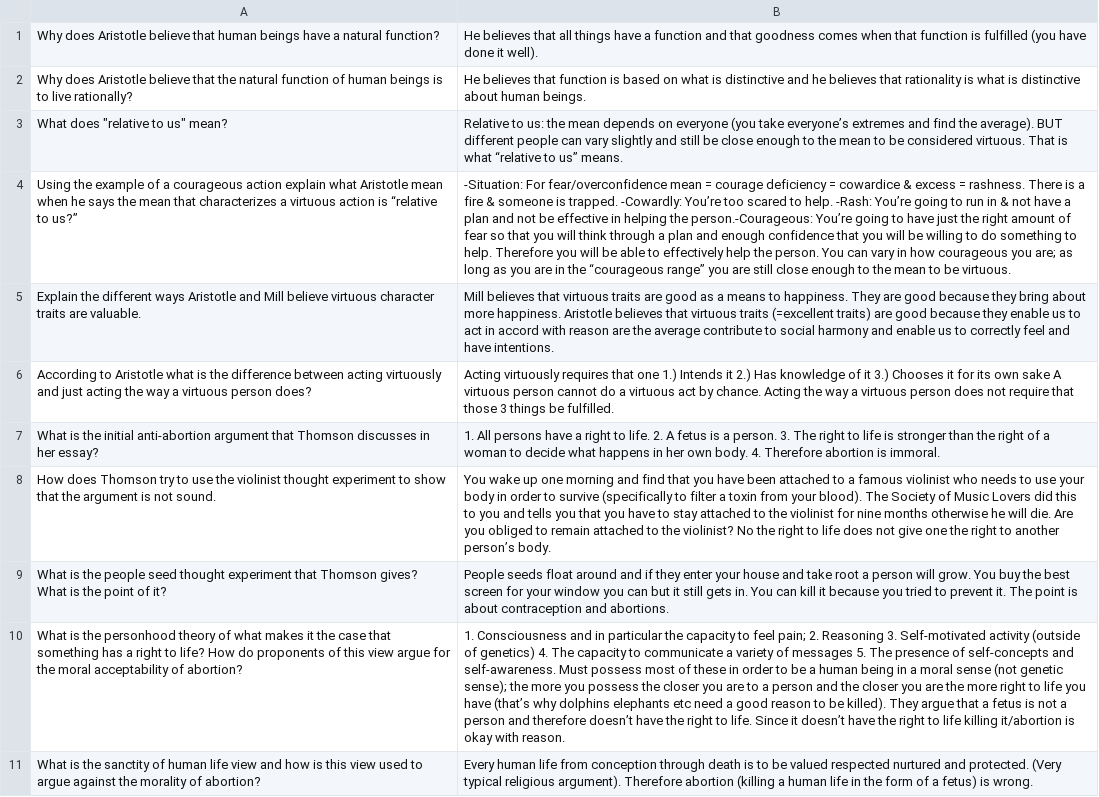
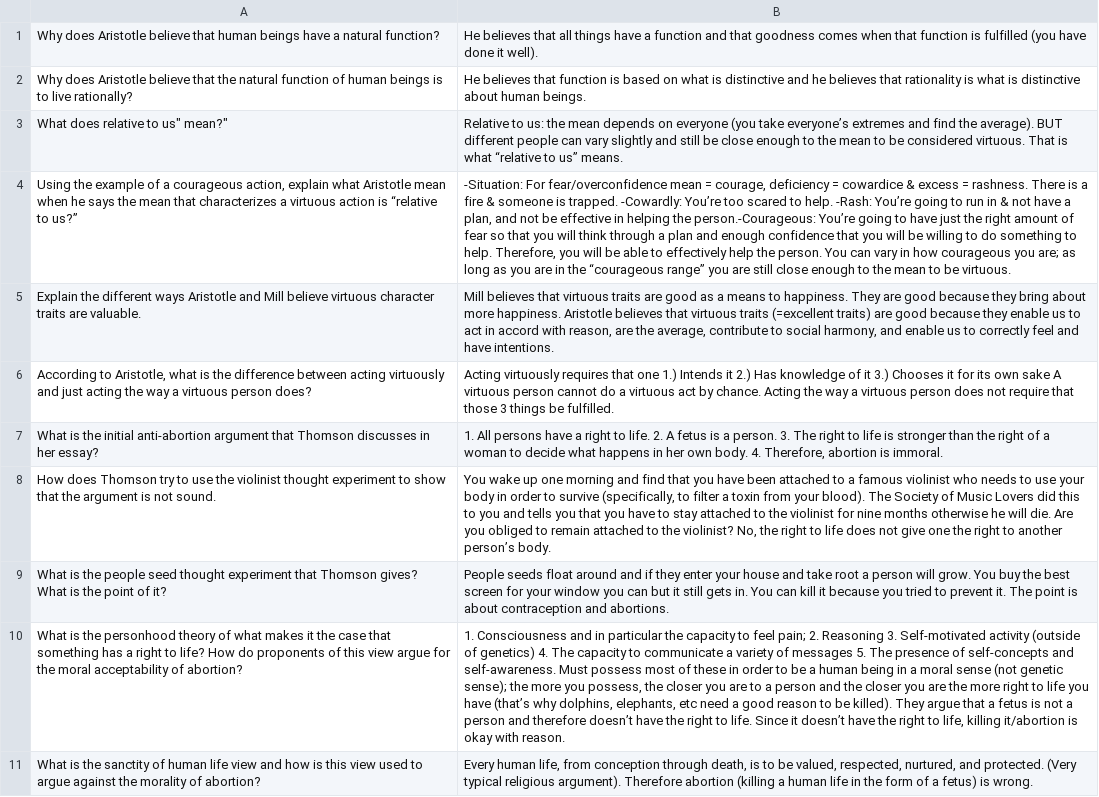
Before and after one commit to mySecondAccount/FlashCards, a CSV file: uploadReadyNotes.csv, drawn as a sheet; only a part is shown; the diff covers the shown part only; the diff names each change by its address in the sheet, - before the commit and + after, or states it on an @@ line.

Commit message:
Improved
Still needs work

```diff
--- a/uploadReadyNotes.csv
+++ b/uploadReadyNotes.csv
-A3: What does "relative to us" mean?
+A3: What does relative to us" mean?"
-A4: …a courageous action explain what…
+A4: …a courageous action, explain what…
-B4: …mean = courage deficiency = cowardice & excess = rashness. There is a fire & someone is trapped. -Cowardly: You’re too scared to help. -Rash: You’re going to run in & not have a plan and not be effective in helping the person.-Courageous: You’re going to have just the right amount of fear so that you will think through a plan and enough confidence that you will be willing to do something to help. Therefore you will…
+B4: …mean = courage, deficiency = cowardice & excess = rashness. There is a fire & someone is trapped. -Cowardly: You’re too scared to help. -Rash: You’re going to run in & not have a plan, and not be effective in helping the person.-Courageous: You’re going to have just the right amount of fear so that you will think through a plan and enough confidence that you will be willing to do something to help. Therefore, you will…
-B5: …accord with reason are the average contribute to social harmony and enable…
+B5: …accord with reason, are the average, contribute to social harmony, and enable…
-A6: According to Aristotle what is…
+A6: According to Aristotle, what is…
-B7: …body. 4. Therefore abortion is…
+B7: …body. 4. Therefore, abortion is…
-B8: …to survive (specifically to filter a toxin from your blood). The Society of Music Lovers did this to you and tells you that you have to stay attached to the violinist for nine months otherwise he will die. Are you obliged to remain attached to the violinist? No the right…
+B8: …to survive (specifically, to filter a toxin from your blood). The Society of Music Lovers did this to you and tells you that you have to stay attached to the violinist for nine months otherwise he will die. Are you obliged to remain attached to the violinist? No, the right…
-B10: …more you possess the closer you are to a person and the closer you are the more right to life you have (that’s why dolphins elephants etc need a good reason to be killed). They argue that a fetus is not a person and therefore doesn’t have the right to life. Since it doesn’t have the right to life killing it/abortion…
+B10: …more you possess, the closer you are to a person and the closer you are the more right to life you have (that’s why dolphins, elephants, etc need a good reason to be killed). They argue that a fetus is not a person and therefore doesn’t have the right to life. Since it doesn’t have the right to life, killing it/abortion…
-B11: Every human life from conception through death is to be valued respected nurtured and protected.…
+B11: Every human life, from conception through death, is to be valued, respected, nurtured, and protected.…
```
Also changed, not shown: 5 edited cells elsewhere in this file, 3 other files.
